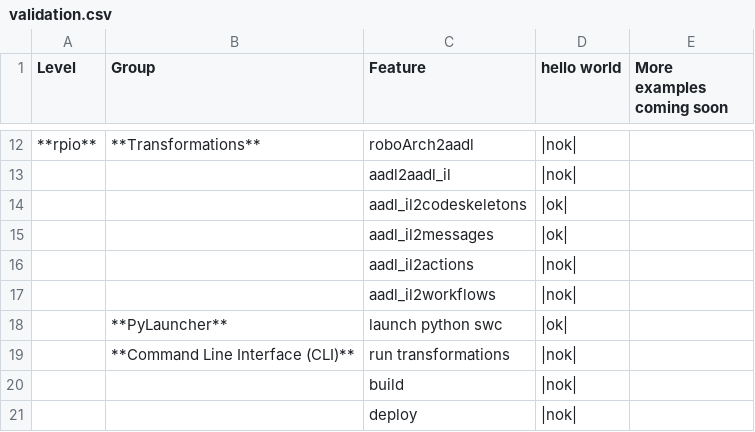
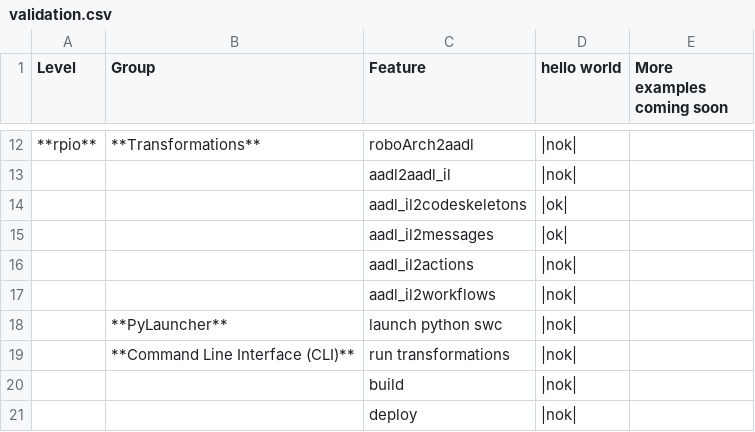
Before and after one commit to tobiasfrejo/rpio, a CSV file: docs/gettingStarted/tutorials/validation.csv, drawn as a sheet; only a part is shown, gaps mark what is left out.

```diff
--- a/docs/gettingStarted/tutorials/validation.csv
+++ b/docs/gettingStarted/tutorials/validation.csv
@@ -17,3 +17,3 @@ Level,Group,Feature,hello world,More examples coming soon
 ,,aadl_il2workflows,|nok|,
-,**PyLauncher**,launch python swc,|ok|,
+,**PyLauncher**,launch python swc,|nok|,
 ,**Command Line Interface (CLI)**,run transformations,|nok|,
```
Also changed, not shown: 1 other file.
